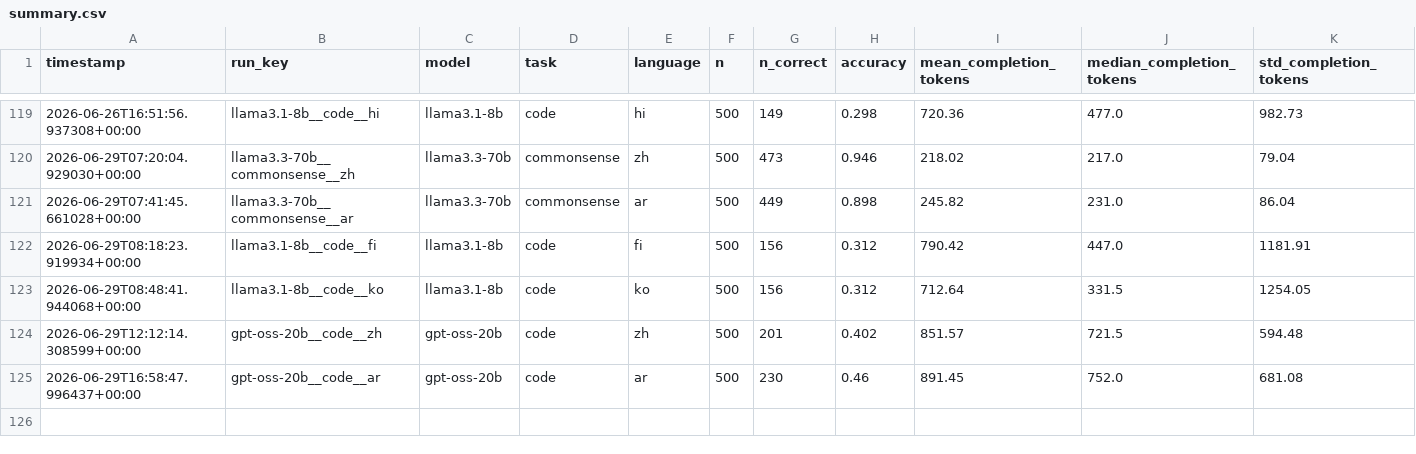
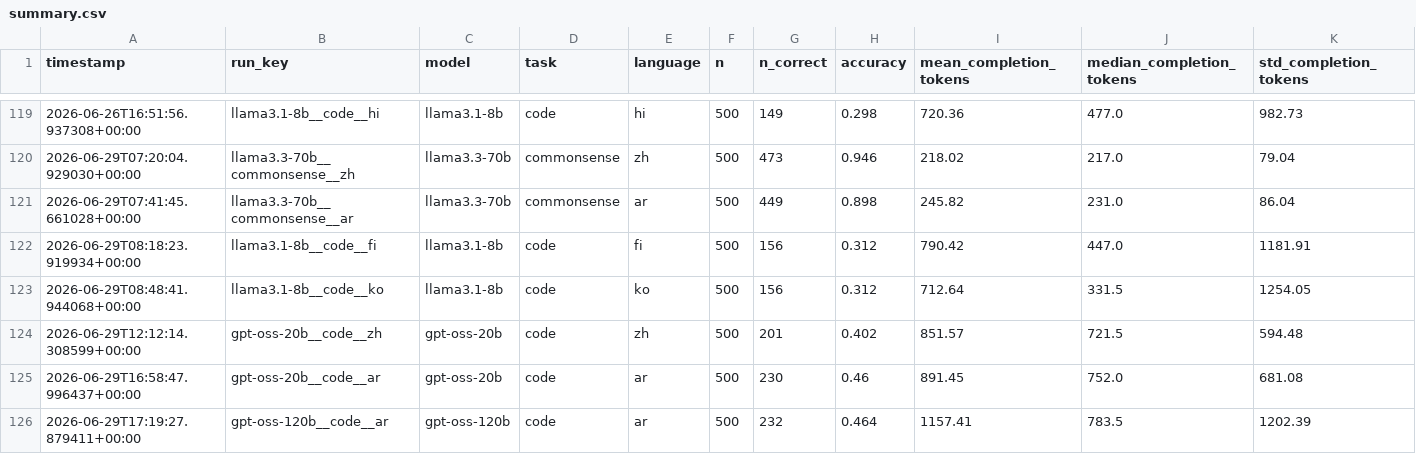
Before and after one commit to MrAyushBajpai/multilang-token-efficiency, a CSV file: results/summary.csv, drawn as a sheet; only a part is shown, gaps mark what is left out; rows hold the shown columns only; the diff names each change by its address in the sheet, - before the commit and + after, or states it on an @@ line.

Commit message:
Added Result for gpt-oss-120b for Code Task in Arabic

```diff
--- a/results/summary.csv
+++ b/results/summary.csv
+row 126: 2026-06-29T17:19:27.879411+00:00 | gpt-oss-120b__code__ar | gpt-oss-120b | code | ar | 500 | 232 | 0.464 | 1157.41 | 783.5 | 1202.39
```
Also changed, not shown: 2 other files.
